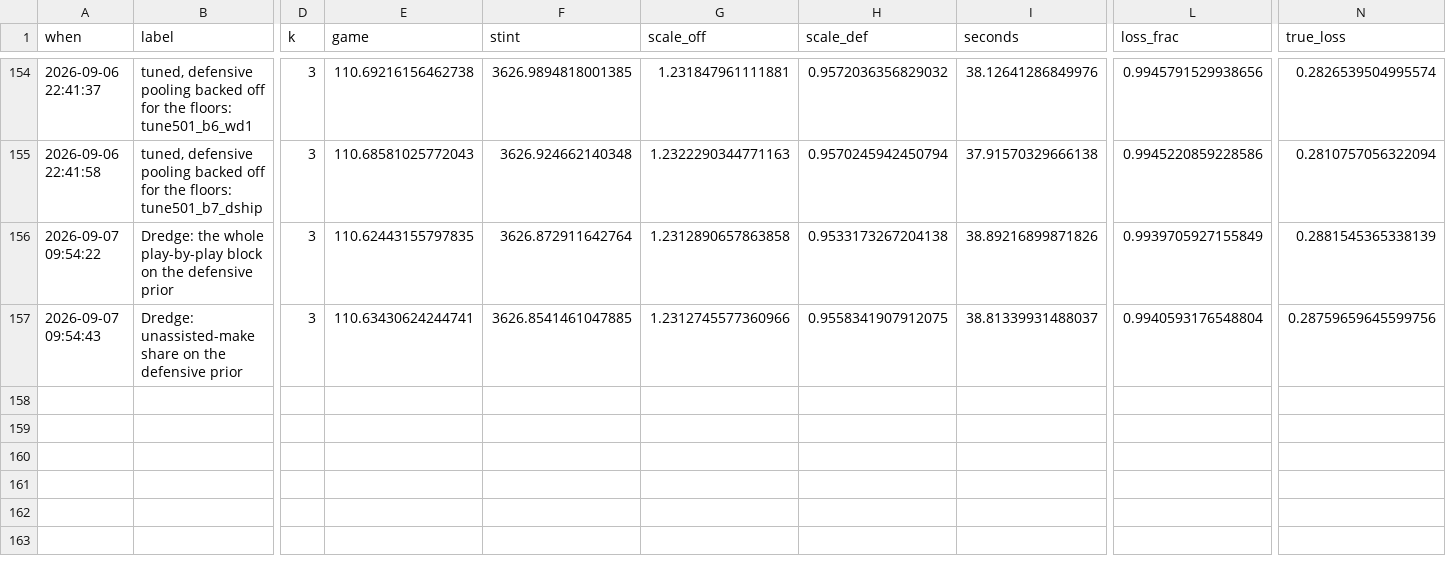
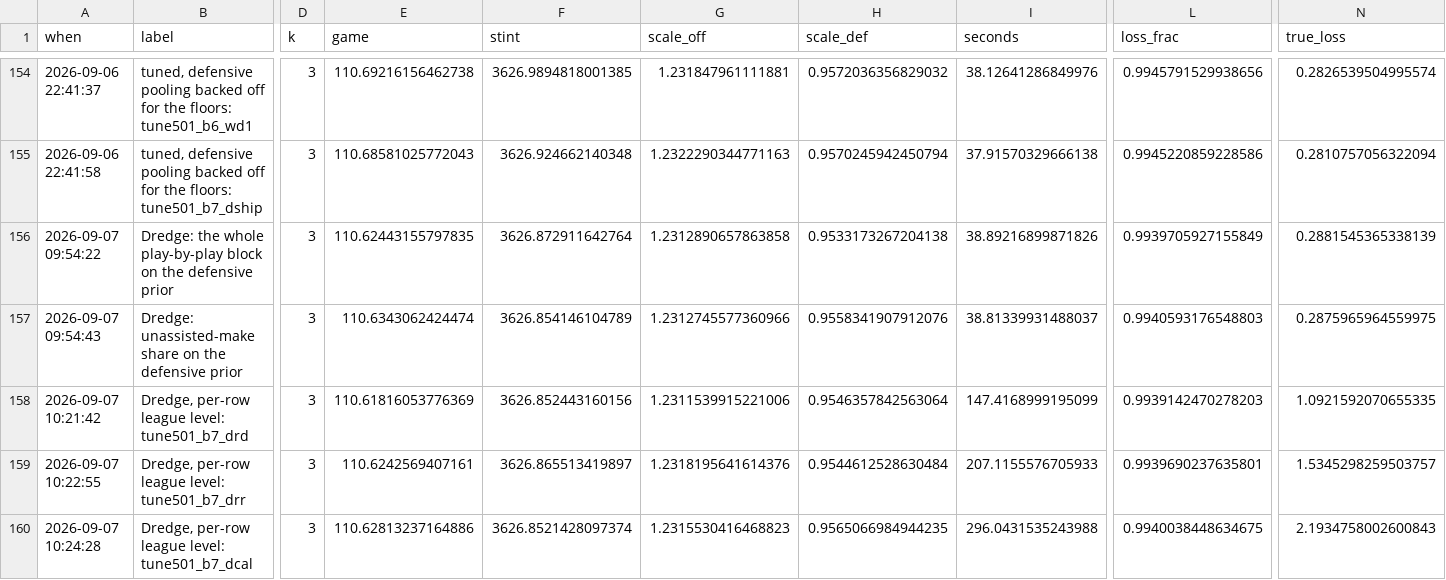
Before and after one commit to bbstats/openrapm, a CSV file: docs/progress.csv, drawn as a sheet; only a part is shown, gaps mark what is left out; rows hold the shown columns only; the diff names each change by its address in the sheet, - before the commit and + after, or states it on an @@ line.

```diff
--- a/docs/progress.csv
+++ b/docs/progress.csv
-E157 (game): 110.63430624244741
+E157 (game): 110.6343062424474
-F157 (stint): 3626.8541461047885
+F157 (stint): 3626.854146104789
-H157 (scale_def): 0.9558341907912075
+H157 (scale_def): 0.9558341907912076
-L157 (loss_frac): 0.9940593176548804
+L157 (loss_frac): 0.9940593176548803
-N157 (true_loss): 0.28759659645599756
+N157 (true_loss): 0.2875965964559975
+row 158: 2026-09-07 10:21:42 | Dredge, per-row league level: tune501_b7_drd | 3 | 110.61816053776369 | 3626.852443160156 | 1.2311539915221006 | 0.9546357842563064 | 147.4168999195099 | 0.9939142470278203 | 1.0921592070655335
+row 159: 2026-09-07 10:22:55 | Dredge, per-row league level: tune501_b7_drr | 3 | 110.6242569407161 | 3626.865513419897 | 1.2318195641614376 | 0.9544612528630484 | 207.1155576705933 | 0.9939690237635801 | 1.5345298259503757
+row 160: 2026-09-07 10:24:28 | Dredge, per-row league level: tune501_b7_dcal | 3 | 110.62813237164886 | 3626.8521428097374 | 1.2315530416468823 | 0.9565066984944235 | 296.0431535243988 | 0.9940038448634675 | 2.1934758002600843
```
Also changed, not shown: 10 other files.
